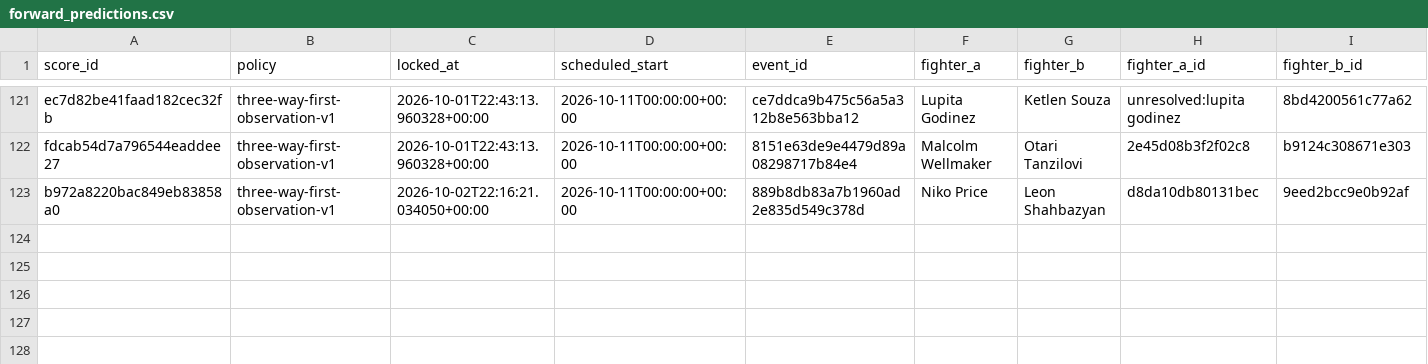
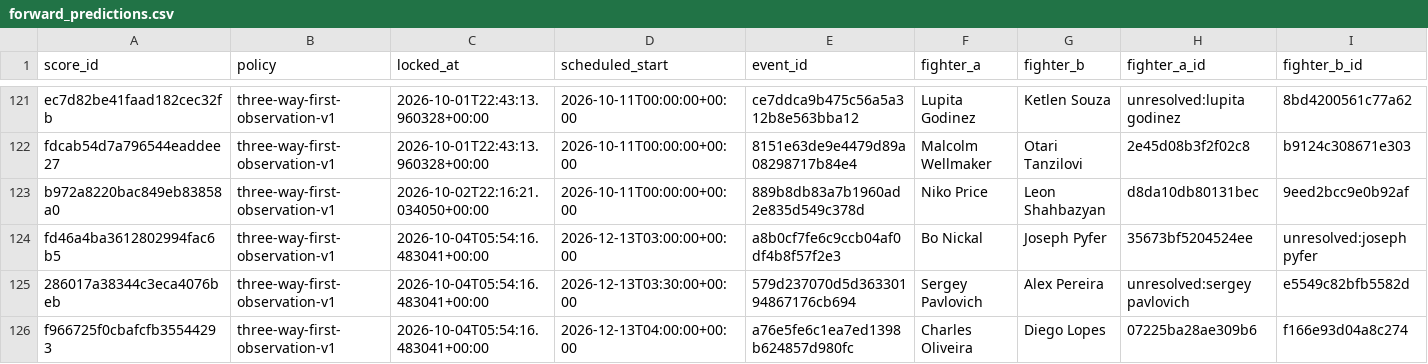
Before and after one commit to joshuakingsland/claude-fights, a CSV file: forward_predictions.csv, drawn as a sheet; only a part is shown, gaps mark what is left out; rows hold the shown columns only; the diff names each change by its address in the sheet, - before the commit and + after, or states it on an @@ line.

```diff
--- a/forward_predictions.csv
+++ b/forward_predictions.csv
+row 124: fd46a4ba3612802994fac6b5 | three-way-first-observation-v1 | 2026-10-04T05:54:16.483041+00:00 | 2026-12-13T03:00:00+00:00 | a8b0cf7fe6c9ccb04af0df4b8f57f2e3 | Bo Nickal | Joseph Pyfer | 35673bf5204524ee | unresolved:joseph pyfer
+row 125: 286017a38344c3eca4076beb | three-way-first-observation-v1 | 2026-10-04T05:54:16.483041+00:00 | 2026-12-13T03:30:00+00:00 | 579d237070d5d36330194867176cb694 | Sergey Pavlovich | Alex Pereira | unresolved:sergey pavlovich | e5549c82bfb5582d
+row 126: f966725f0cbafcfb35544293 | three-way-first-observation-v1 | 2026-10-04T05:54:16.483041+00:00 | 2026-12-13T04:00:00+00:00 | a76e5fe6c1ea7ed1398b624857d980fc | Charles Oliveira | Diego Lopes | 07225ba28ae309b6 | f166e93d04a8c274
```
Also changed, not shown: odds_upcoming.csv, 10 other files.
